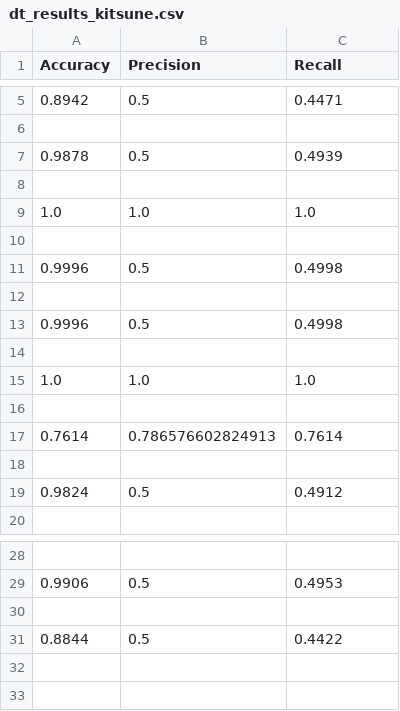
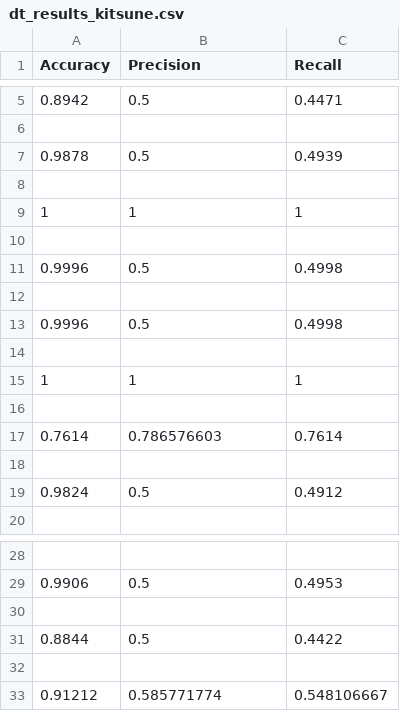
Before and after one commit to slynch910/ML-Security, a CSV file: Decision Tree/results/dt_results_kitsune.csv, drawn as a sheet; only a part is shown, gaps mark what is left out; removed rows and columns are numbered as before the commit, all else as after; the diff names each change by its address in the sheet, - before the commit and + after, or states it on an @@ line.

```diff
--- a/Decision Tree/results/dt_results_kitsune.csv
+++ b/Decision Tree/results/dt_results_kitsune.csv
-row 9: 1.0 | 1.0 | 1.0
+row 9: 1 | 1 | 1
-row 15: 1.0 | 1.0 | 1.0
+row 15: 1 | 1 | 1
-B17 (Precision): 0.786576602824913
+B17 (Precision): 0.786576603
+row 32: (empty)
+row 33: 0.91212 | 0.585771774 | 0.548106667
```
Also changed, not shown: Decision Tree/results/dt_results_iot.csv, Decision Tree/results/dt_results_kdd.csv, 1 other file.
